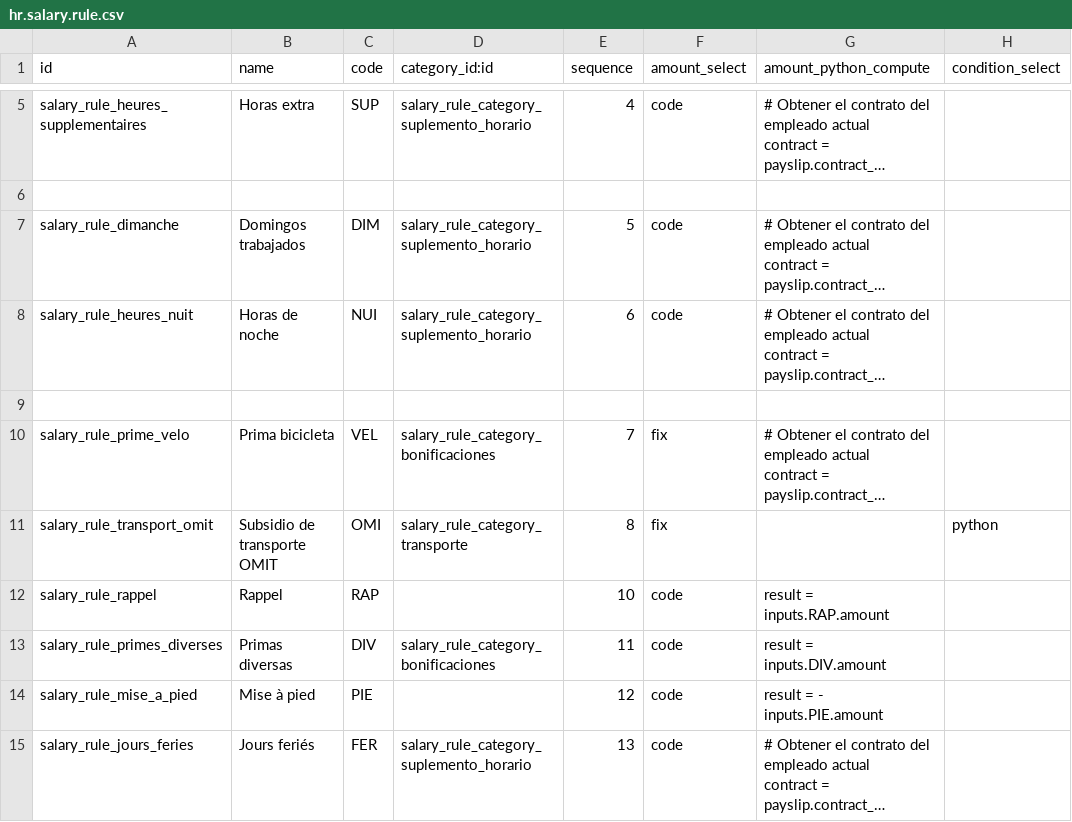
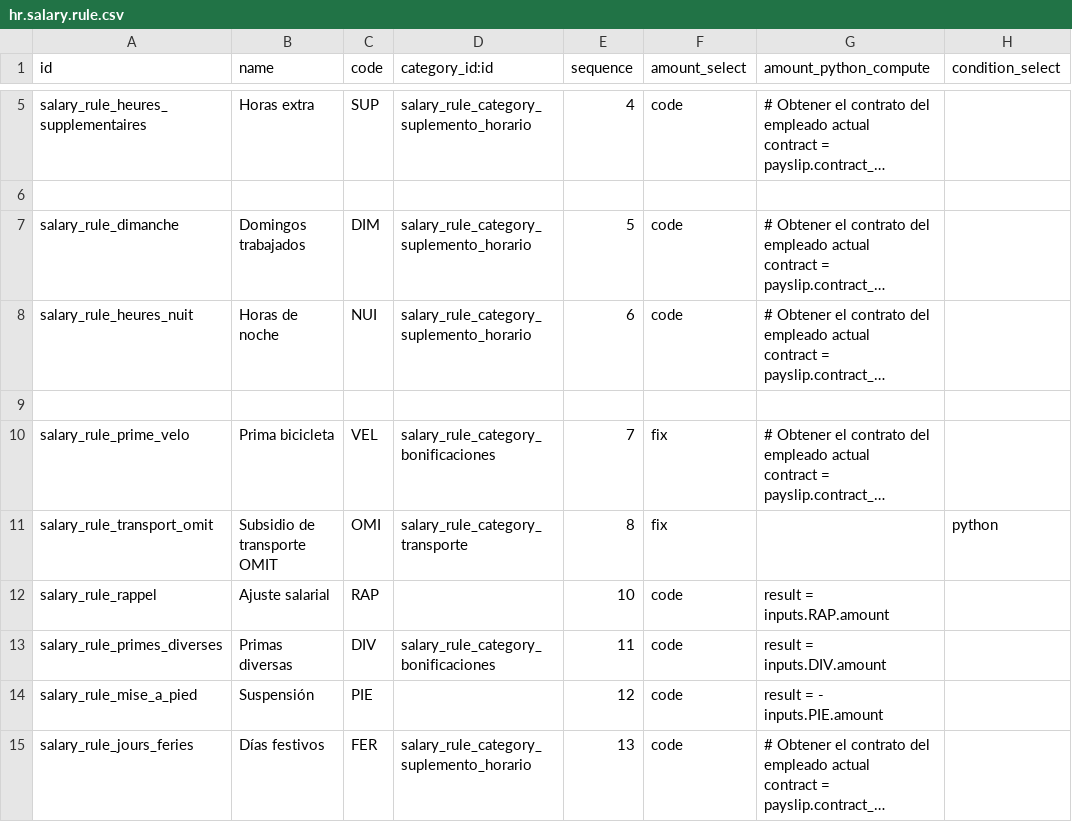
Before and after one commit to fcanomar/adc_nominas, a CSV file: data/hr.salary.rule.csv, drawn as a sheet; only a part is shown, gaps mark what is left out; long unchanged cells end in …; the diff names each change by its address in the sheet, - before the commit and + after, or states it on an @@ line.

```diff
--- a/data/hr.salary.rule.csv
+++ b/data/hr.salary.rule.csv
-B12 (name): Rappel
+B12 (name): Ajuste salarial
-B14 (name): Mise à pied
+B14 (name): Suspensión
-B15 (name): Jours feriés
+B15 (name): Días festivos
```
Also changed, not shown: 2 other files.
